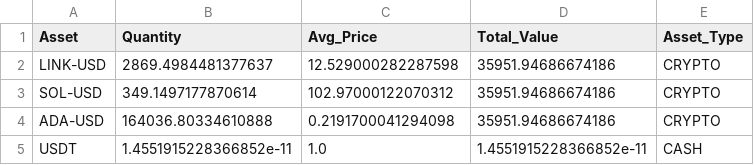
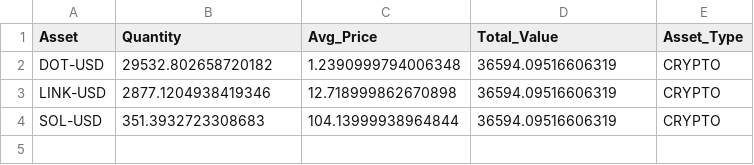
Before and after one commit to flashmanrunning-lang/my-quant-bot, a CSV file: portfolio_ledger.csv, drawn as a sheet.

```diff
--- a/portfolio_ledger.csv
+++ b/portfolio_ledger.csv
@@ -1,5 +1,4 @@
 Asset,Quantity,Avg_Price,Total_Value,Asset_Type
-LINK-USD,2869.4984481377637,12.529000282287598,35951.94686674186,CRYPTO
-SOL-USD,349.1497177870614,102.97000122070312,35951.94686674186,CRYPTO
-ADA-USD,164036.80334610888,0.2191700041294098,35951.94686674186,CRYPTO
-USDT,1.4551915228366852e-11,1.0,1.4551915228366852e-11,CASH
+DOT-USD,29532.802658720182,1.2390999794006348,36594.09516606319,CRYPTO
+LINK-USD,2877.1204938419346,12.718999862670898,36594.09516606319,CRYPTO
+SOL-USD,351.3932723308683,104.13999938964844,36594.09516606319,CRYPTO
```
Also changed, not shown: alpha_performance.csv, 1 other file.
